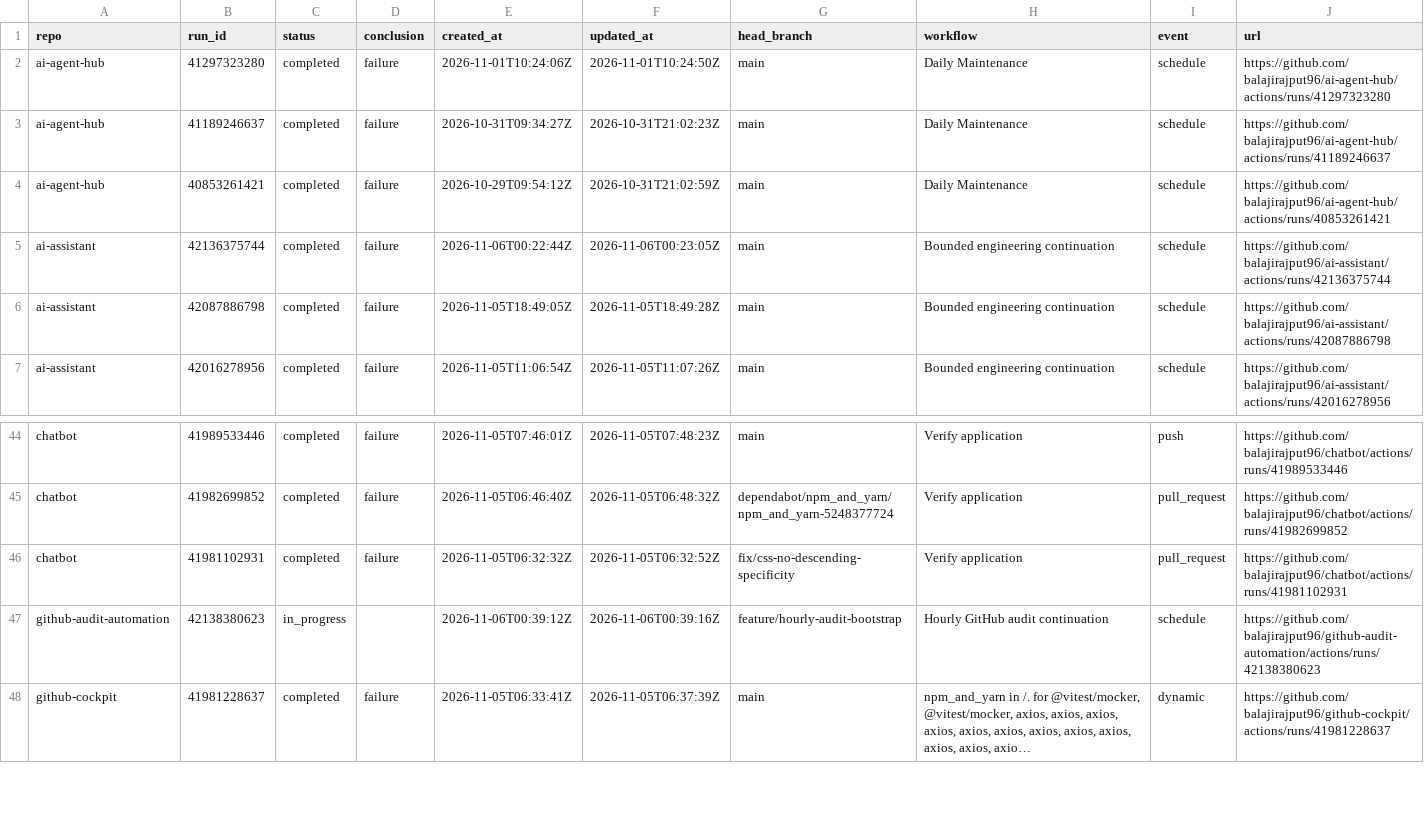
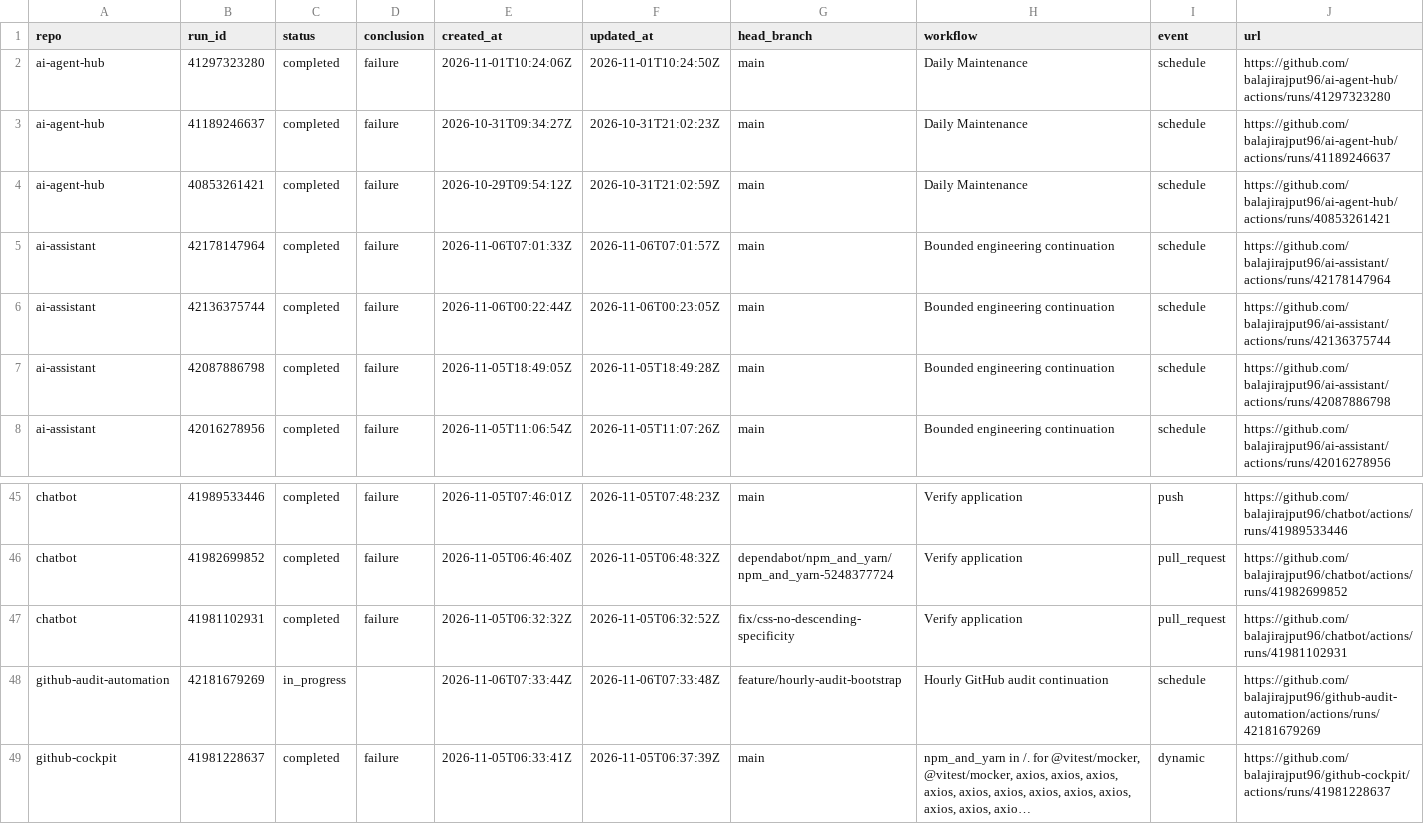
Before and after one commit to balajirajput96/github-audit-automation, a TSV file: artifacts/recent-failures.tsv, drawn as a sheet; only a part is shown, gaps mark what is left out; long unchanged cells end in …; addresses are those after the commit; the diff names each change by its address in the sheet, - before the commit and + after, or states it on an @@ line.

```diff
--- a/artifacts/recent-failures.tsv
+++ b/artifacts/recent-failures.tsv
+row 5: ai-assistant | 42178147964 | completed | failure | 2026-11-06T07:01:33Z | 2026-11-06T07:01:57Z | main | Bounded engineering continuation | schedule | https://github.com/balajirajput96/ai-assistant/actions/runs/42178147964
-B48 (run_id): 42138380623
+B48 (run_id): 42181679269
-E48 (created_at): 2026-11-06T00:39:12Z
+E48 (created_at): 2026-11-06T07:33:44Z
-F48 (updated_at): 2026-11-06T00:39:16Z
+F48 (updated_at): 2026-11-06T07:33:48Z
-J48 (url): https://github.com/balajirajput96/github-audit-automation/actions/runs/42138380623
+J48 (url): https://github.com/balajirajput96/github-audit-automation/actions/runs/42181679269
```
Also changed, not shown: artifacts/recent-runs.tsv, artifacts/repos.tsv, 3 other files.
